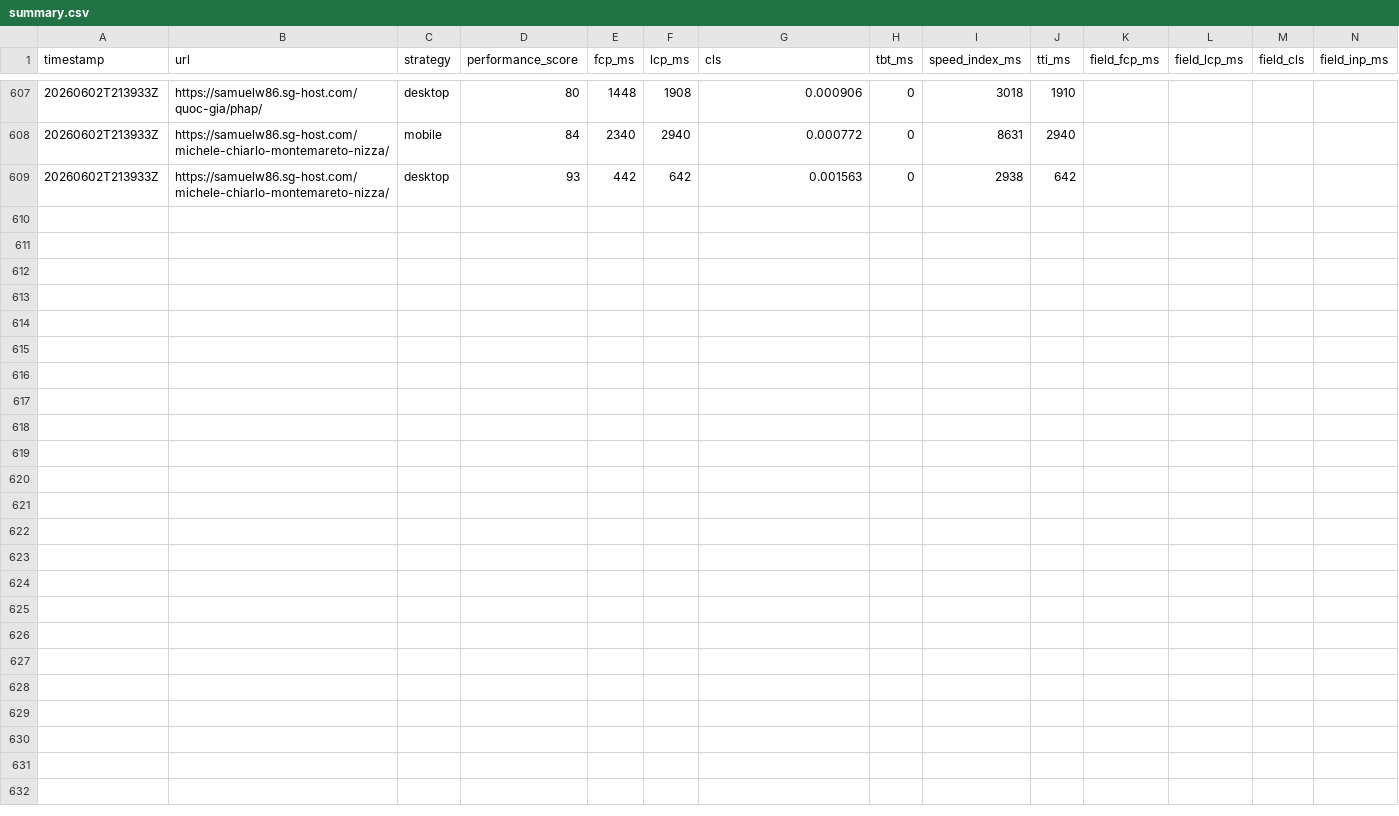
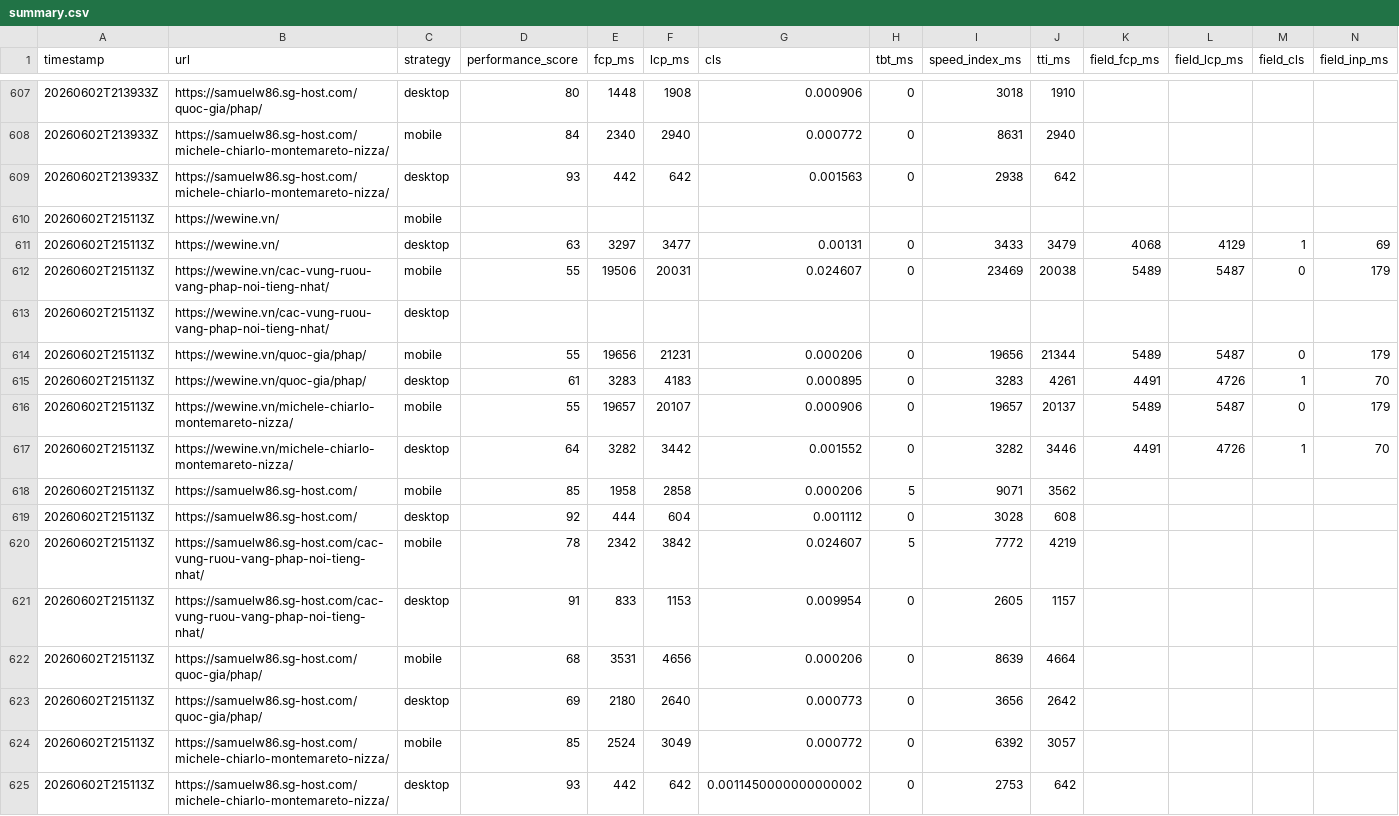
Before and after one commit to talabadao/pagespeed-monitor, a CSV file: Page Speed Insight/reports/summary.csv, drawn as a sheet; only a part is shown, gaps mark what is left out; rows hold the shown columns only; the diff names each change by its address in the sheet, - before the commit and + after, or states it on an @@ line.

```diff
--- a/Page Speed Insight/reports/summary.csv
+++ b/Page Speed Insight/reports/summary.csv
+row 610: 20260602T215113Z | https://wewine.vn/ | mobile
+row 611: 20260602T215113Z | https://wewine.vn/ | desktop | 63 | 3297 | 3477 | 0.00131 | 0 | 3433 | 3479 | 4068 | 4129 | 1 | 69
+row 612: 20260602T215113Z | https://wewine.vn/cac-vung-ruou-vang-phap-noi-tieng-nhat/ | mobile | 55 | 19506 | 20031 | 0.024607 | 0 | 23469 | 20038 | 5489 | 5487 | 0 | 179
+row 613: 20260602T215113Z | https://wewine.vn/cac-vung-ruou-vang-phap-noi-tieng-nhat/ | desktop
+row 614: 20260602T215113Z | https://wewine.vn/quoc-gia/phap/ | mobile | 55 | 19656 | 21231 | 0.000206 | 0 | 19656 | 21344 | 5489 | 5487 | 0 | 179
+row 615: 20260602T215113Z | https://wewine.vn/quoc-gia/phap/ | desktop | 61 | 3283 | 4183 | 0.000895 | 0 | 3283 | 4261 | 4491 | 4726 | 1 | 70
+row 616: 20260602T215113Z | https://wewine.vn/michele-chiarlo-montemareto-nizza/ | mobile | 55 | 19657 | 20107 | 0.000906 | 0 | 19657 | 20137 | 5489 | 5487 | 0 | 179
+row 617: 20260602T215113Z | https://wewine.vn/michele-chiarlo-montemareto-nizza/ | desktop | 64 | 3282 | 3442 | 0.001552 | 0 | 3282 | 3446 | 4491 | 4726 | 1 | 70
+row 618: 20260602T215113Z | https://samuelw86.sg-host.com/ | mobile | 85 | 1958 | 2858 | 0.000206 | 5 | 9071 | 3562
+row 619: 20260602T215113Z | https://samuelw86.sg-host.com/ | desktop | 92 | 444 | 604 | 0.001112 | 0 | 3028 | 608
+row 620: 20260602T215113Z | https://samuelw86.sg-host.com/cac-vung-ruou-vang-phap-noi-tieng-nhat/ | mobile | 78 | 2342 | 3842 | 0.024607 | 5 | 7772 | 4219
+row 621: 20260602T215113Z | https://samuelw86.sg-host.com/cac-vung-ruou-vang-phap-noi-tieng-nhat/ | desktop | 91 | 833 | 1153 | 0.009954 | 0 | 2605 | 1157
+row 622: 20260602T215113Z | https://samuelw86.sg-host.com/quoc-gia/phap/ | mobile | 68 | 3531 | 4656 | 0.000206 | 0 | 8639 | 4664
+row 623: 20260602T215113Z | https://samuelw86.sg-host.com/quoc-gia/phap/ | desktop | 69 | 2180 | 2640 | 0.000773 | 0 | 3656 | 2642
+row 624: 20260602T215113Z | https://samuelw86.sg-host.com/michele-chiarlo-montemareto-nizza/ | mobile | 85 | 2524 | 3049 | 0.000772 | 0 | 6392 | 3057
+row 625: 20260602T215113Z | https://samuelw86.sg-host.com/michele-chiarlo-montemareto-nizza/ | desktop | 93 | 442 | 642 | 0.0011450000000000002 | 0 | 2753 | 642
```
Also changed, not shown: 14 other files.
